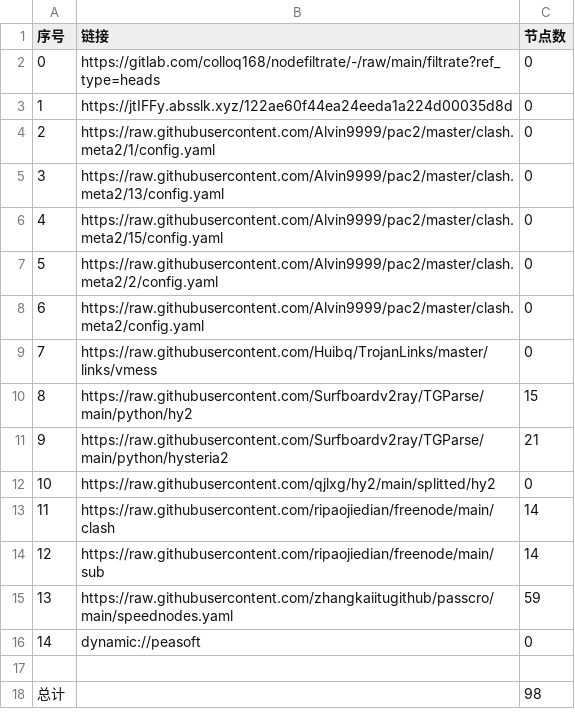
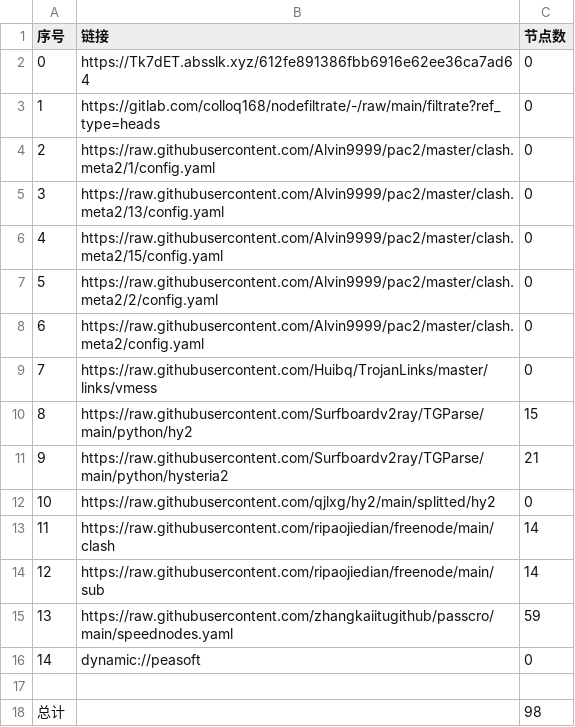
Before and after one commit to xlh001/AutoMergePublicNodes, a CSV file: list_result.csv, drawn as a sheet.

```diff
--- a/list_result.csv
+++ b/list_result.csv
@@ -1,4 +1,4 @@
 序号,链接,节点数
-0,https://gitlab.com/colloq168/nodefiltrate/-/raw/main/filtrate?ref_type=heads,0
-1,https://jtIFFy.absslk.xyz/122ae60f44ea24eeda1a224d00035d8d,0
+0,https://Tk7dET.absslk.xyz/612fe891386fbb6916e62ee36ca7ad64,0
+1,https://gitlab.com/colloq168/nodefiltrate/-/raw/main/filtrate?ref_type=heads,0
 2,https://raw.githubusercontent.com/Alvin9999/pac2/master/clash.meta2/1/config.yaml,0
```
Also changed, not shown: 3 other files.
